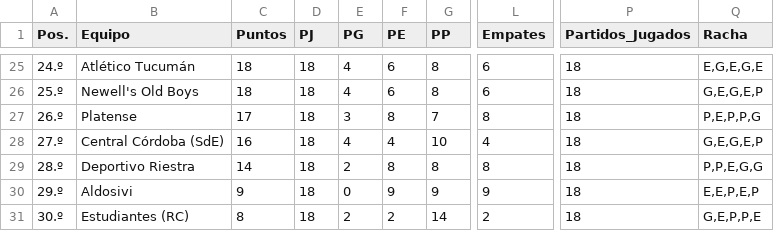
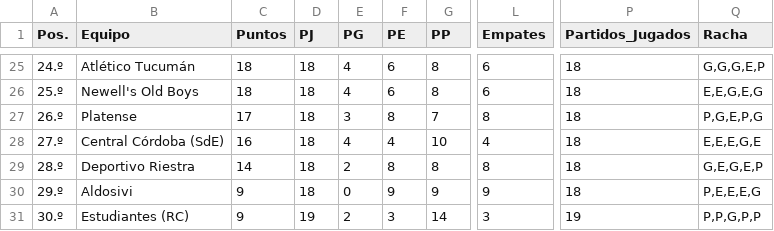
Before and after one commit to Juani10000/win-predictor, a CSV file: datos_procesados.csv, drawn as a sheet; only a part is shown, gaps mark what is left out; the diff covers the shown part only; the diff names each change by its address in the sheet, - before the commit and + after, or states it on an @@ line.

```diff
--- a/datos_procesados.csv
+++ b/datos_procesados.csv
-Q25 (Racha): E,G,E,G,E
+Q25 (Racha): G,G,G,E,P
-Q26 (Racha): G,E,G,E,P
+Q26 (Racha): E,E,G,E,G
-Q27 (Racha): P,E,P,P,G
+Q27 (Racha): P,G,E,P,G
-Q28 (Racha): G,E,G,E,P
+Q28 (Racha): E,E,E,G,E
-Q29 (Racha): P,P,E,G,G
+Q29 (Racha): G,E,G,E,P
-Q30 (Racha): E,E,P,E,P
+Q30 (Racha): P,E,E,E,G
-C31 (Puntos): 8
+C31 (Puntos): 9
-D31 (PJ): 18
+D31 (PJ): 19
-F31 (PE): 2
+F31 (PE): 3
-L31 (Empates): 2
+L31 (Empates): 3
-P31 (Partidos_Jugados): 18
+P31 (Partidos_Jugados): 19
-Q31 (Racha): G,E,P,P,E
+Q31 (Racha): P,P,G,P,P
```
Also changed, not shown: 1 added row, 1 removed row and 64 edited cells elsewhere in this file.
